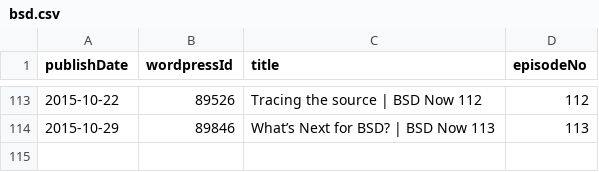
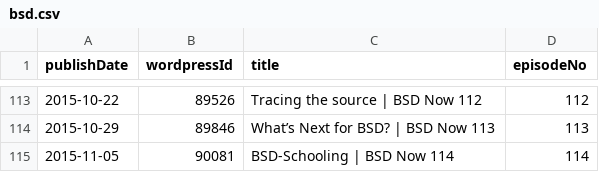
Before and after one commit to Cj-Malone/jb_data, a CSV file: shows/bsd.csv, drawn as a sheet; only a part is shown, gaps mark what is left out; the diff names each change by its address in the sheet, - before the commit and + after, or states it on an @@ line.

Commit message:
bsd114

```diff
--- a/shows/bsd.csv
+++ b/shows/bsd.csv
+row 115: 2015-11-05 | 90081 | BSD-Schooling | BSD Now 114 | 114
```
